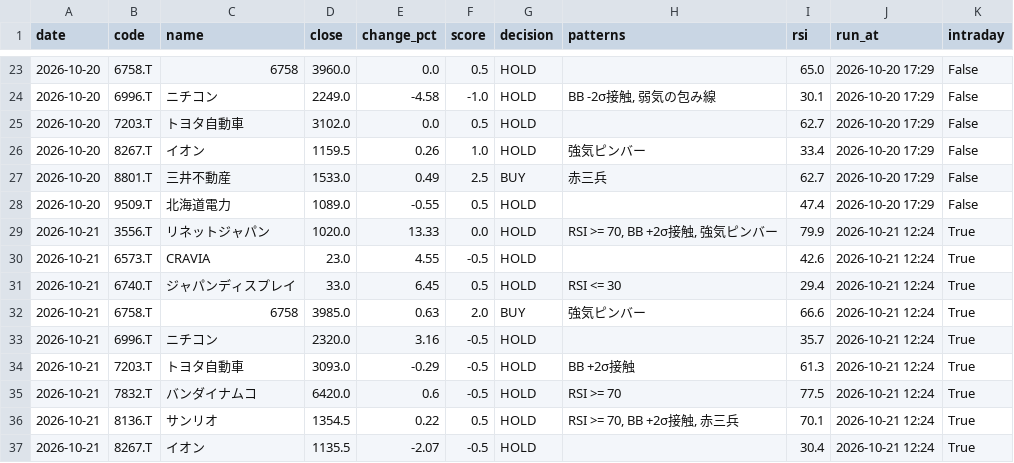
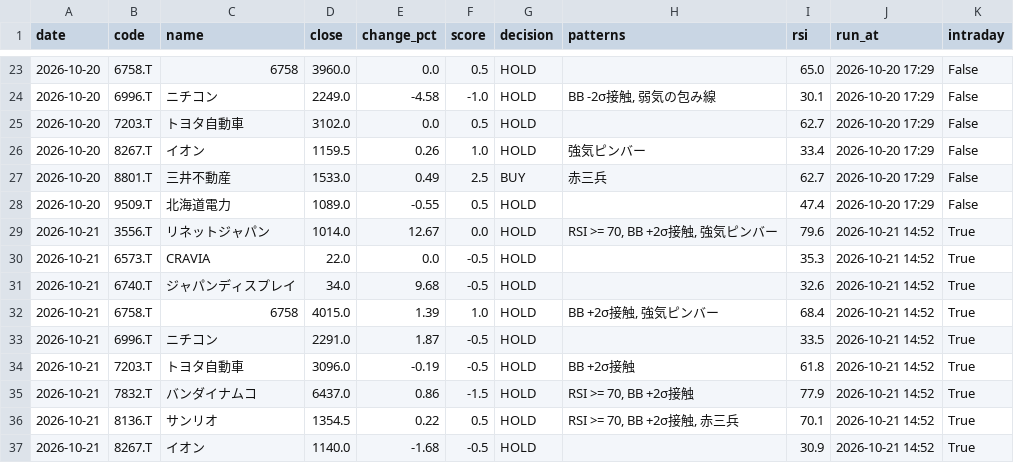
Before and after one commit to stock-bot-user64/stock-signal-ct64, a CSV file: data/history.csv, drawn as a sheet; only a part is shown, gaps mark what is left out; the diff covers the shown part only.

```diff
--- a/data/history.csv
+++ b/data/history.csv
@@ -28,10 +28,10 @@
 2026-10-20,9509.T,北海道電力,1089.0,-0.55,0.5,HOLD,,47.4,2026-10-20 17:29,False
-2026-10-21,3556.T,リネットジャパン,1020.0,13.33,0.0,HOLD,"RSI >= 70, BB +2σ接触, 強気ピンバー",79.9,2026-10-21 12:24,True
-2026-10-21,6573.T,CRAVIA,23.0,4.55,-0.5,HOLD,,42.6,2026-10-21 12:24,True
-2026-10-21,6740.T,ジャパンディスプレイ,33.0,6.45,0.5,HOLD,RSI <= 30,29.4,2026-10-21 12:24,True
-2026-10-21,6758.T,6758,3985.0,0.63,2.0,BUY,強気ピンバー,66.6,2026-10-21 12:24,True
-2026-10-21,6996.T,ニチコン,2320.0,3.16,-0.5,HOLD,,35.7,2026-10-21 12:24,True
-2026-10-21,7203.T,トヨタ自動車,3093.0,-0.29,-0.5,HOLD,BB +2σ接触,61.3,2026-10-21 12:24,True
-2026-10-21,7832.T,バンダイナムコ,6420.0,0.6,-0.5,HOLD,RSI >= 70,77.5,2026-10-21 12:24,True
-2026-10-21,8136.T,サンリオ,1354.5,0.22,0.5,HOLD,"RSI >= 70, BB +2σ接触, 赤三兵",70.1,2026-10-21 12:24,True
-2026-10-21,8267.T,イオン,1135.5,-2.07,-0.5,HOLD,,30.4,2026-10-21 12:24,True
+2026-10-21,3556.T,リネットジャパン,1014.0,12.67,0.0,HOLD,"RSI >= 70, BB +2σ接触, 強気ピンバー",79.6,2026-10-21 14:52,True
+2026-10-21,6573.T,CRAVIA,22.0,0.0,-0.5,HOLD,,35.3,2026-10-21 14:52,True
+2026-10-21,6740.T,ジャパンディスプレイ,34.0,9.68,-0.5,HOLD,,32.6,2026-10-21 14:52,True
+2026-10-21,6758.T,6758,4015.0,1.39,1.0,HOLD,"BB +2σ接触, 強気ピンバー",68.4,2026-10-21 14:52,True
+2026-10-21,6996.T,ニチコン,2291.0,1.87,-0.5,HOLD,,33.5,2026-10-21 14:52,True
+2026-10-21,7203.T,トヨタ自動車,3096.0,-0.19,-0.5,HOLD,BB +2σ接触,61.8,2026-10-21 14:52,True
+2026-10-21,7832.T,バンダイナムコ,6437.0,0.86,-1.5,HOLD,"RSI >= 70, BB +2σ接触",77.9,2026-10-21 14:52,True
+2026-10-21,8136.T,サンリオ,1354.5,0.22,0.5,HOLD,"RSI >= 70, BB +2σ接触, 赤三兵",70.1,2026-10-21 14:52,True
+2026-10-21,8267.T,イオン,1140.0,-1.68,-0.5,HOLD,,30.9,2026-10-21 14:52,True
```
Also changed, not shown: 15 edited cells elsewhere in this file, 2 other files.
